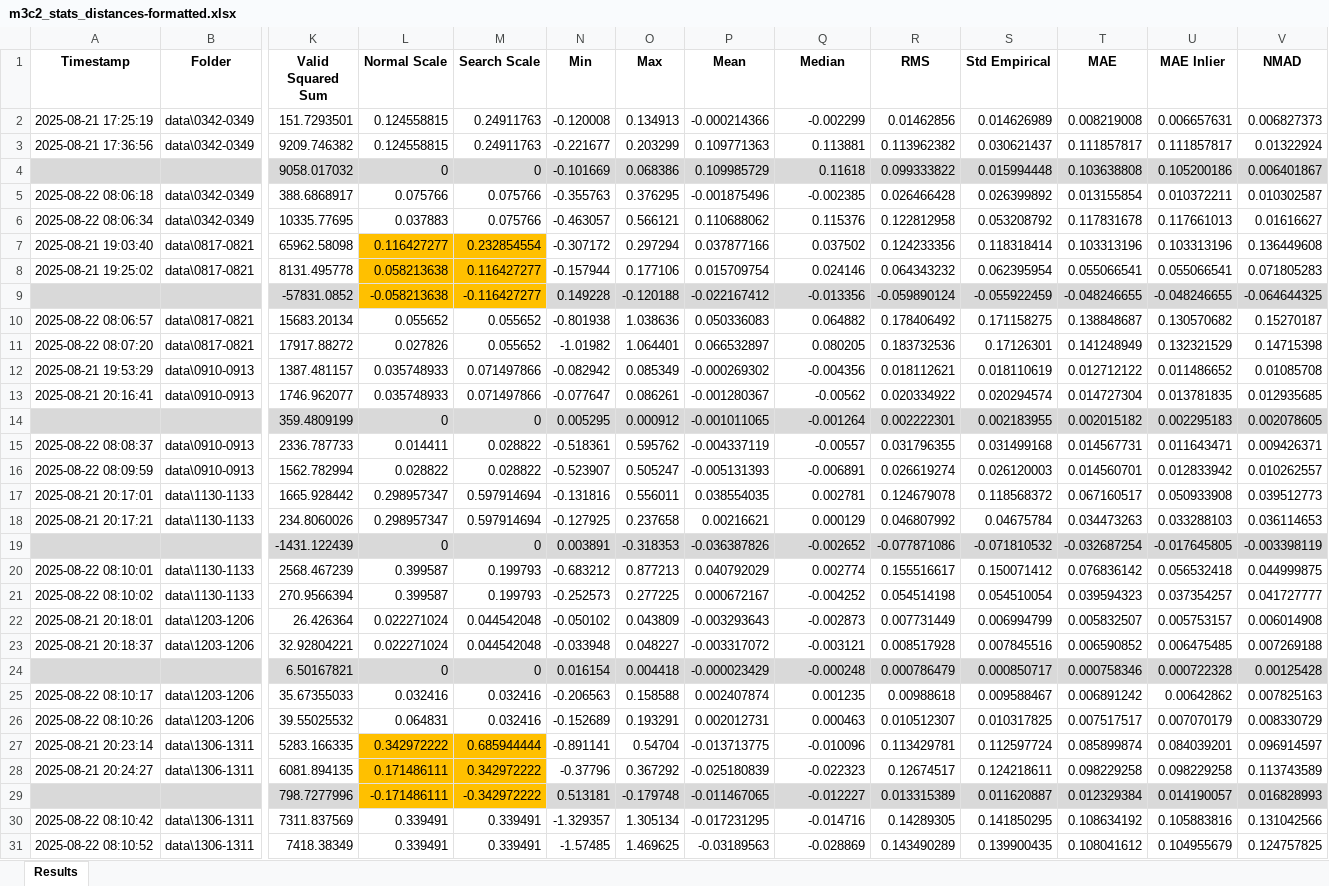
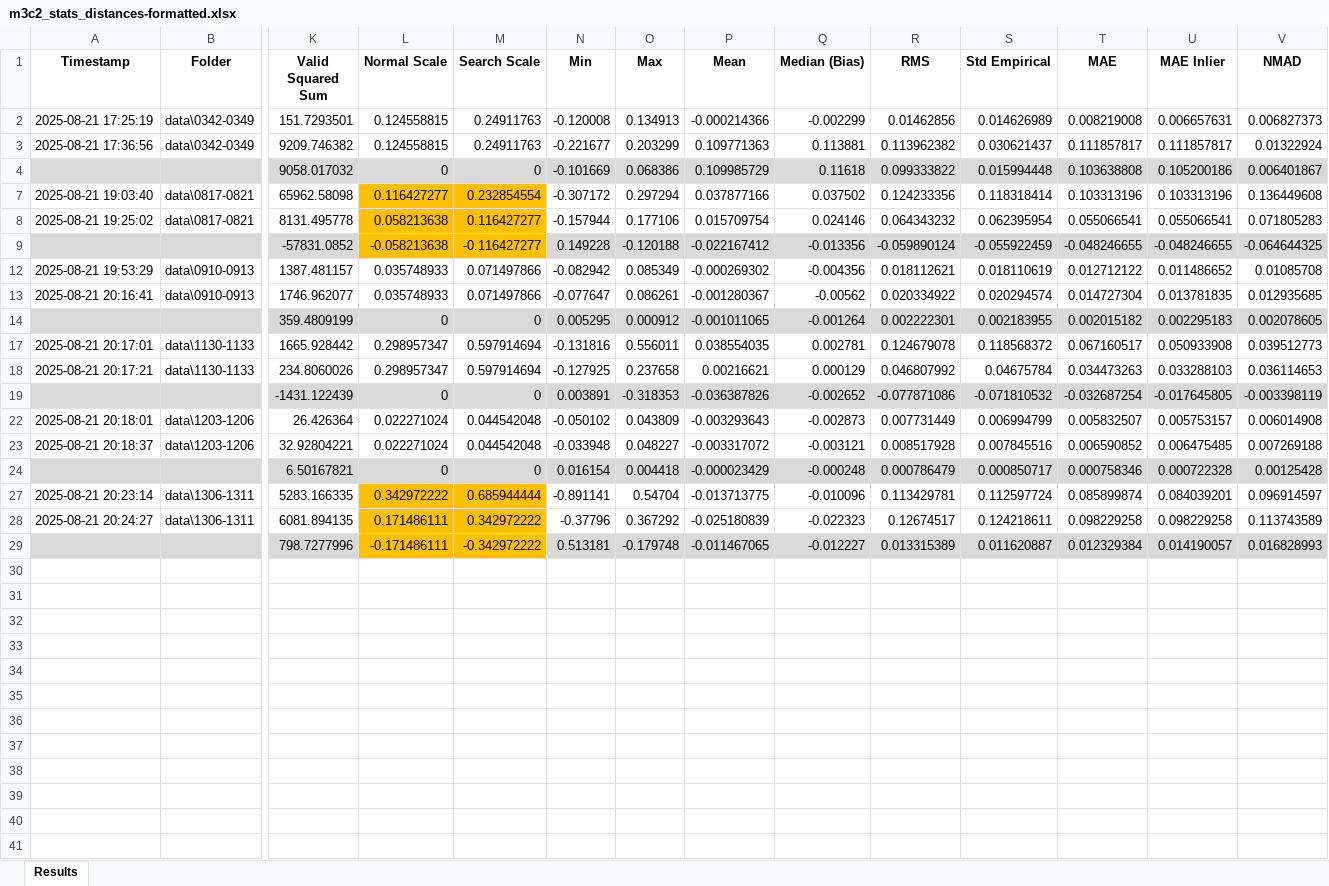
Before and after one commit to sigi-campus02/M3C2, an Excel workbook: m3c2_stats_distances-formatted.xlsx, sheet Results, drawn as a sheet; only a part is shown, gaps mark what is left out; values as stored, in another font and other column widths than the file's, no borders; conditional formats not drawn; rows hold the shown columns only; the diff names each change by its address in the sheet, - before the commit and + after, or states it on an @@ line.

```diff
--- a/m3c2_stats_distances-formatted.xlsx (sheet Results)
+++ b/m3c2_stats_distances-formatted.xlsx (sheet Results)
-Q1: Median
+Q1: Median (Bias)
@@ row 5 hidden: 2025-08-22 08:06:18 | data\0342-0349 | 388.6868917 | 0.075766 | 0.075766 | -0.355763 | 0.376295 | -0.001875496 | -0.002385 | 0.026466428 | 0.026399892 | 0.013155854 | 0.010372211 | 0.010302587 @@
@@ row 6 hidden: 2025-08-22 08:06:34 | data\0342-0349 | 10335.77695 | 0.037883 | 0.075766 | -0.463057 | 0.566121 | 0.110688062 | 0.115376 | 0.122812958 | 0.053208792 | 0.117831678 | 0.117661013 | 0.01616627 @@
@@ row 10 hidden: 2025-08-22 08:06:57 | data\0817-0821 | 15683.20134 | 0.055652 | 0.055652 | -0.801938 | 1.038636 | 0.050336083 | 0.064882 | 0.178406492 | 0.171158275 | 0.138848687 | 0.130570682 | 0.15270187 @@
@@ row 11 hidden: 2025-08-22 08:07:20 | data\0817-0821 | 17917.88272 | 0.027826 | 0.055652 | -1.01982 | 1.064401 | 0.066532897 | 0.080205 | 0.183732536 | 0.17126301 | 0.141248949 | 0.132321529 | 0.14715398 @@
@@ row 15 hidden: 2025-08-22 08:08:37 | data\0910-0913 | 2336.787733 | 0.014411 | 0.028822 | -0.518361 | 0.595762 | -0.004337119 | -0.00557 | 0.031796355 | 0.031499168 | 0.014567731 | 0.011643471 | 0.009426371 @@
@@ row 16 hidden: 2025-08-22 08:09:59 | data\0910-0913 | 1562.782994 | 0.028822 | 0.028822 | -0.523907 | 0.505247 | -0.005131393 | -0.006891 | 0.026619274 | 0.026120003 | 0.014560701 | 0.012833942 | 0.010262557 @@
@@ row 20 hidden: 2025-08-22 08:10:01 | data\1130-1133 | 2568.467239 | 0.399587 | 0.199793 | -0.683212 | 0.877213 | 0.040792029 | 0.002774 | 0.155516617 | 0.150071412 | 0.076836142 | 0.056532418 | 0.044999875 @@
@@ row 21 hidden: 2025-08-22 08:10:02 | data\1130-1133 | 270.9566394 | 0.399587 | 0.199793 | -0.252573 | 0.277225 | 0.000672167 | -0.004252 | 0.054514198 | 0.054510054 | 0.039594323 | 0.037354257 | 0.041727777 @@
@@ row 25 hidden: 2025-08-22 08:10:17 | data\1203-1206 | 35.67355033 | 0.032416 | 0.032416 | -0.206563 | 0.158588 | 0.002407874 | 0.001235 | 0.00988618 | 0.009588467 | 0.006891242 | 0.00642862 | 0.007825163 @@
@@ row 26 hidden: 2025-08-22 08:10:26 | data\1203-1206 | 39.55025532 | 0.064831 | 0.032416 | -0.152689 | 0.193291 | 0.002012731 | 0.000463 | 0.010512307 | 0.010317825 | 0.007517517 | 0.007070179 | 0.008330729 @@
@@ row 30 hidden: 2025-08-22 08:10:42 | data\1306-1311 | 7311.837569 | 0.339491 | 0.339491 | -1.329357 | 1.305134 | -0.017231295 | -0.014716 | 0.14289305 | 0.141850295 | 0.108634192 | 0.105883816 | 0.131042566 @@
@@ row 31 hidden: 2025-08-22 08:10:52 | data\1306-1311 | 7418.38349 | 0.339491 | 0.339491 | -1.57485 | 1.469625 | -0.03189563 | -0.028869 | 0.143490289 | 0.139900435 | 0.108041612 | 0.104955679 | 0.124757825 @@
```
Also changed, not shown: 2 other files.
